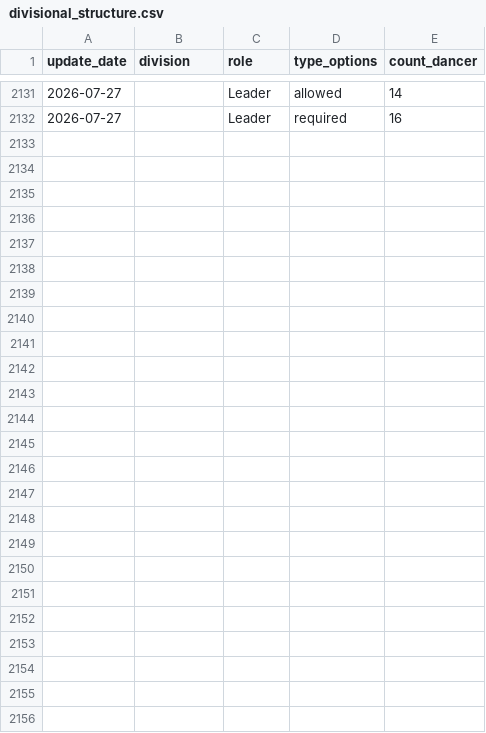
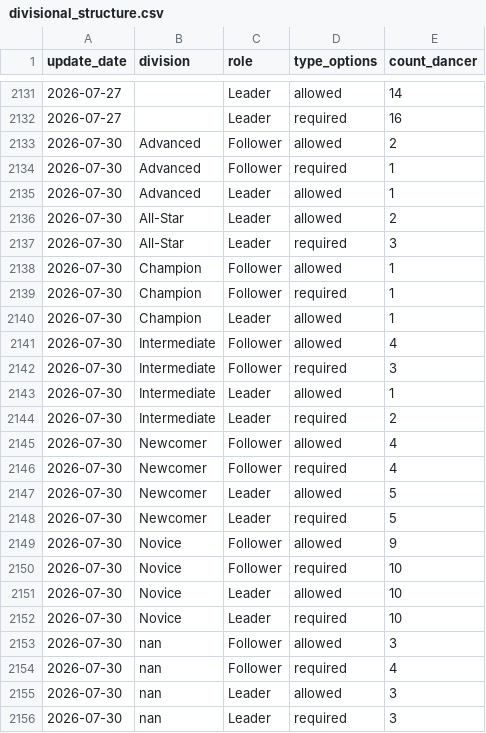
Before and after one commit to zlat1109/wsdc-data-pipeline, a CSV file: data/divisional_structure.csv, drawn as a sheet; only a part is shown, gaps mark what is left out; the diff names each change by its address in the sheet, - before the commit and + after, or states it on an @@ line.

```diff
--- a/data/divisional_structure.csv
+++ b/data/divisional_structure.csv
+row 2133: 2026-07-30 | Advanced | Follower | allowed | 2
+row 2134: 2026-07-30 | Advanced | Follower | required | 1
+row 2135: 2026-07-30 | Advanced | Leader | allowed | 1
+row 2136: 2026-07-30 | All-Star | Leader | allowed | 2
+row 2137: 2026-07-30 | All-Star | Leader | required | 3
+row 2138: 2026-07-30 | Champion | Follower | allowed | 1
+row 2139: 2026-07-30 | Champion | Follower | required | 1
+row 2140: 2026-07-30 | Champion | Leader | allowed | 1
+row 2141: 2026-07-30 | Intermediate | Follower | allowed | 4
+row 2142: 2026-07-30 | Intermediate | Follower | required | 3
+row 2143: 2026-07-30 | Intermediate | Leader | allowed | 1
+row 2144: 2026-07-30 | Intermediate | Leader | required | 2
+row 2145: 2026-07-30 | Newcomer | Follower | allowed | 4
+row 2146: 2026-07-30 | Newcomer | Follower | required | 4
+row 2147: 2026-07-30 | Newcomer | Leader | allowed | 5
+row 2148: 2026-07-30 | Newcomer | Leader | required | 5
+row 2149: 2026-07-30 | Novice | Follower | allowed | 9
+row 2150: 2026-07-30 | Novice | Follower | required | 10
+row 2151: 2026-07-30 | Novice | Leader | allowed | 10
+row 2152: 2026-07-30 | Novice | Leader | required | 10
+row 2153: 2026-07-30 | nan | Follower | allowed | 3
+row 2154: 2026-07-30 | nan | Follower | required | 4
+row 2155: 2026-07-30 | nan | Leader | allowed | 3
+row 2156: 2026-07-30 | nan | Leader | required | 3
```
Also changed, not shown: data/changed_dancer_name_info.csv, data/dancer_transitions.csv, 15 other files.
